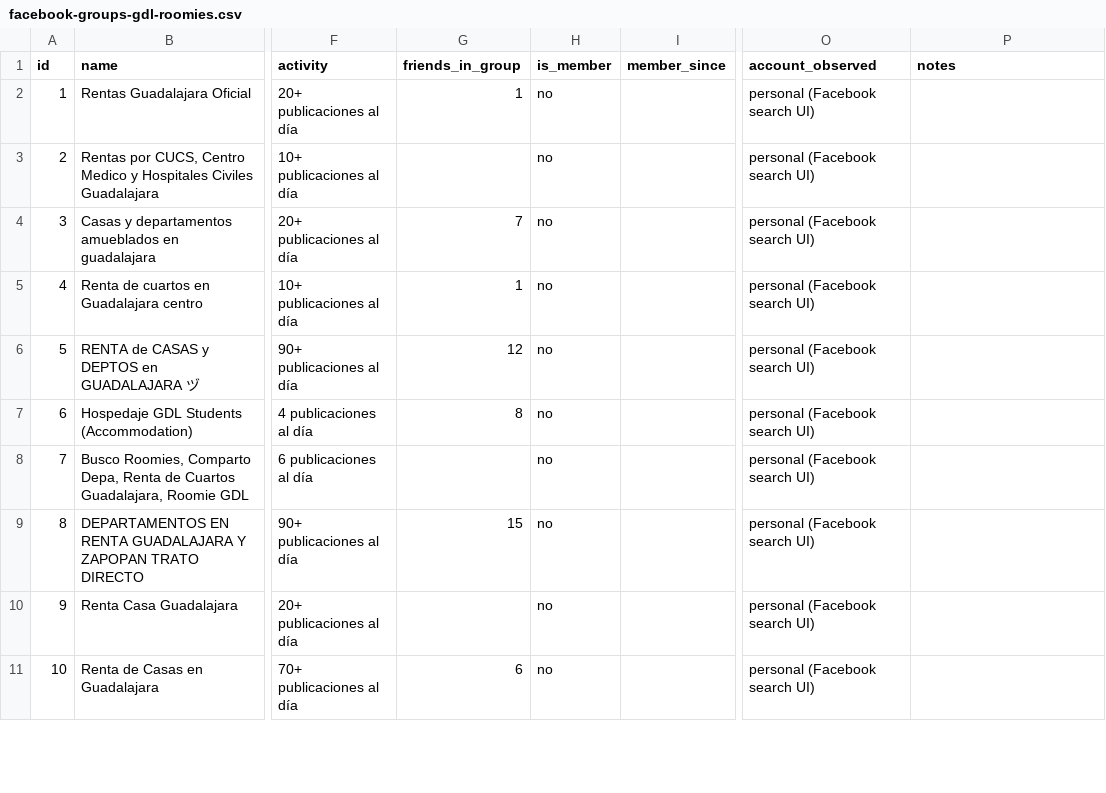
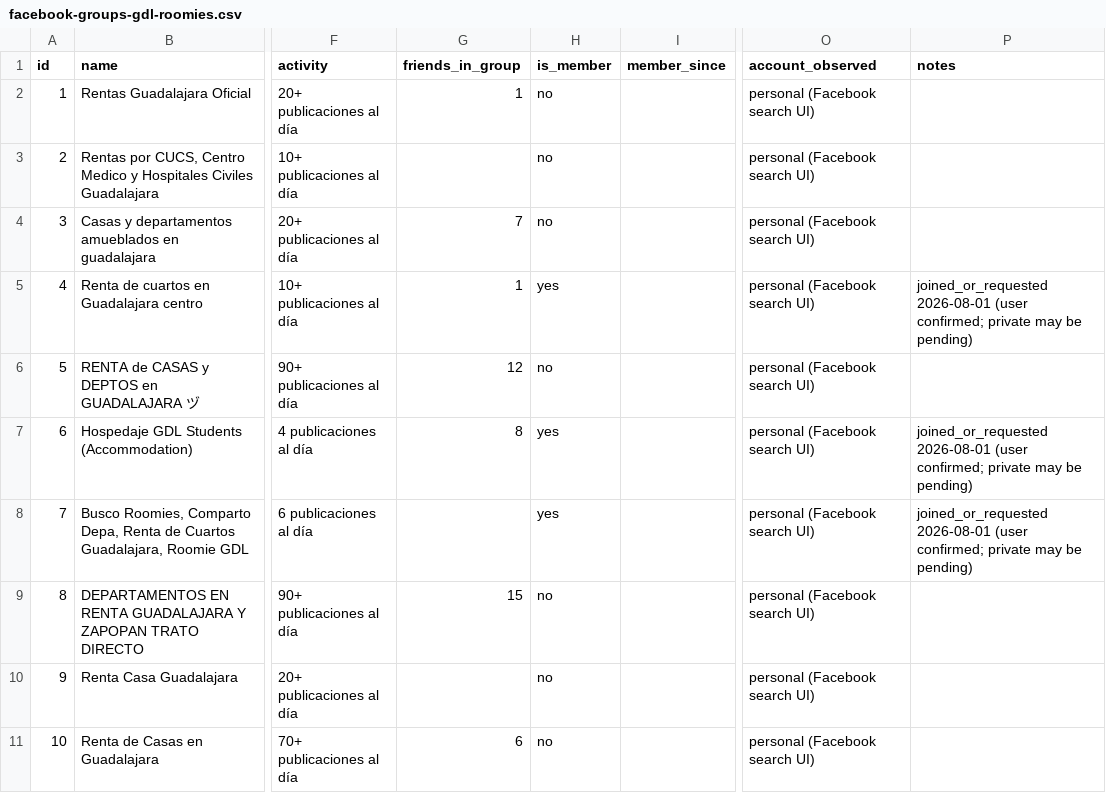
Before and after one commit to enbatose/bestie.mx, a CSV file: docs/gtm/facebook-groups-gdl-roomies.csv, drawn as a sheet; only a part is shown, gaps mark what is left out; the diff covers the shown part only; the diff names each change by its address in the sheet, - before the commit and + after, or states it on an @@ line.

```diff
--- a/docs/gtm/facebook-groups-gdl-roomies.csv
+++ b/docs/gtm/facebook-groups-gdl-roomies.csv
-H5 (is_member): no
+H5 (is_member): yes
-P5 (notes): (empty)
+P5 (notes): joined_or_requested 2026-08-01 (user confirmed; private may be pending)
-H7:H8 (is_member): no
+H7:H8 (is_member): yes
-P7:P8 (notes): (empty)
+P7:P8 (notes): joined_or_requested 2026-08-01 (user confirmed; private may be pending)
```
Also changed, not shown: 36 edited cells elsewhere in this file, 3 other files.
